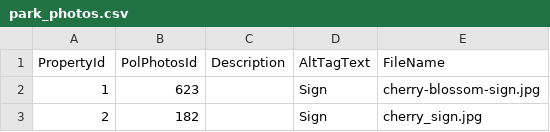
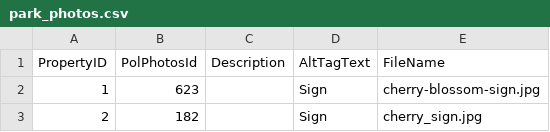
Before and after one commit to eGovPDX/portlandor, a CSV file: web/modules/custom/portland_migrations/sources/park_photos.csv, drawn as a sheet; only a part is shown.

Commit message:
POWR-1413 Migrate park photos and documents.

```diff
--- a/web/modules/custom/portland_migrations/sources/park_photos.csv
+++ b/web/modules/custom/portland_migrations/sources/park_photos.csv
@@ -1,2 +1,2 @@
-PropertyId,PolPhotosId,Description,AltTagText,FileName
+PropertyID,PolPhotosId,Description,AltTagText,FileName
 1,623,,Sign,cherry-blossom-sign.jpg
```
Also changed, not shown: 10 other files.
